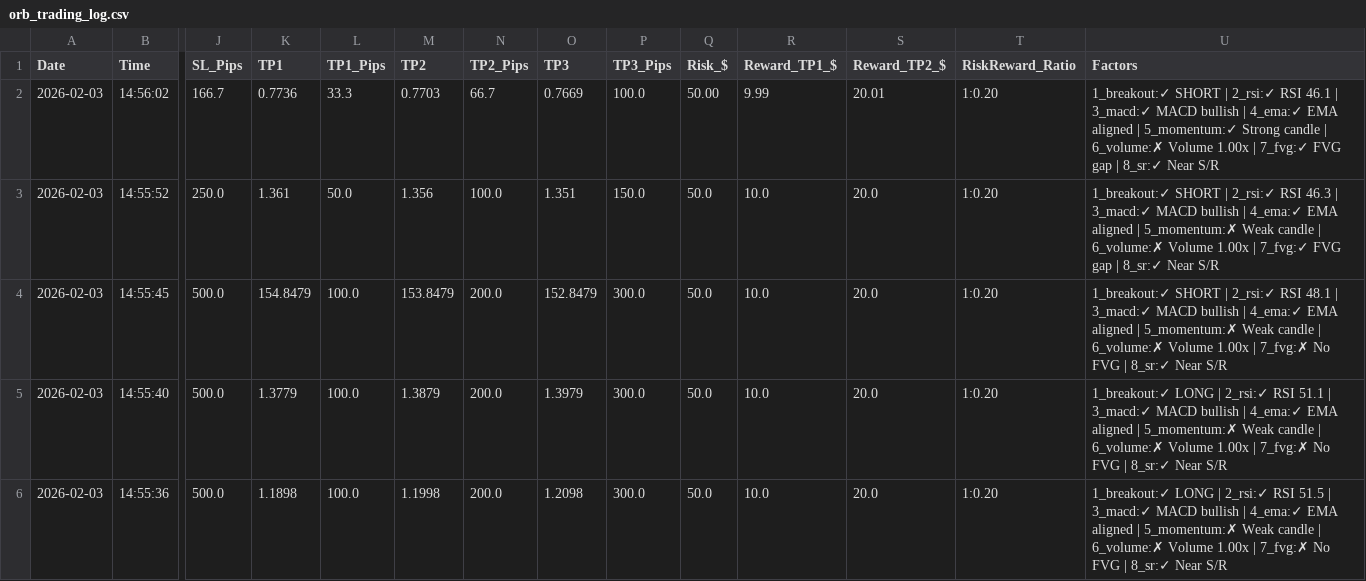
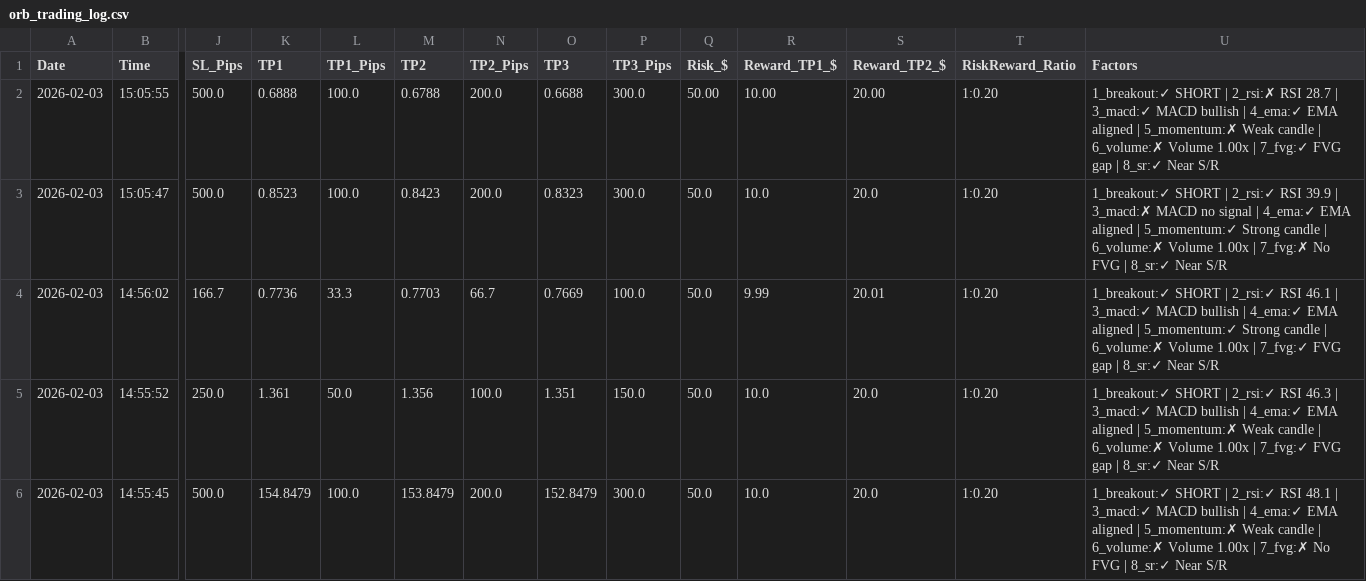
Before and after one commit to medohamed360312-hub/ORB-Trading-Strategy-Analyzer, a CSV file: trading_logs/orb_trading_log.csv, drawn as a sheet; only a part is shown, gaps mark what is left out; the shorter side is filled out with more unchanged rows; addresses are those after the commit; rows hold the shown columns only; the diff names each change by its address in the sheet, - before the commit and + after, or states it on an @@ line.

```diff
--- a/trading_logs/orb_trading_log.csv
+++ b/trading_logs/orb_trading_log.csv
+row 2: 2026-02-03 | 15:05:55 | 500.0 | 0.6888 | 100.0 | 0.6788 | 200.0 | 0.6688 | 300.0 | 50.00 | 10.00 | 20.00 | 1:0.20 | 1_breakout:✓ SHORT | 2_rsi:✗ RSI 28.7 | 3_macd:✓ MACD bullish | 4_ema:✓ EMA aligned | 5_momentum:✗ Weak candle | 6_volume:✗ Volume 1.00x | 7_fvg:✓ FVG gap | 8_sr:✓ Near S/R
+row 3: 2026-02-03 | 15:05:47 | 500.0 | 0.8523 | 100.0 | 0.8423 | 200.0 | 0.8323 | 300.0 | 50.0 | 10.0 | 20.0 | 1:0.20 | 1_breakout:✓ SHORT | 2_rsi:✓ RSI 39.9 | 3_macd:✗ MACD no signal | 4_ema:✓ EMA aligned | 5_momentum:✓ Strong candle | 6_volume:✗ Volume 1.00x | 7_fvg:✗ No FVG | 8_sr:✓ Near S/R
-Q4 (Risk_$): 50.00
+Q4 (Risk_$): 50.0
```
